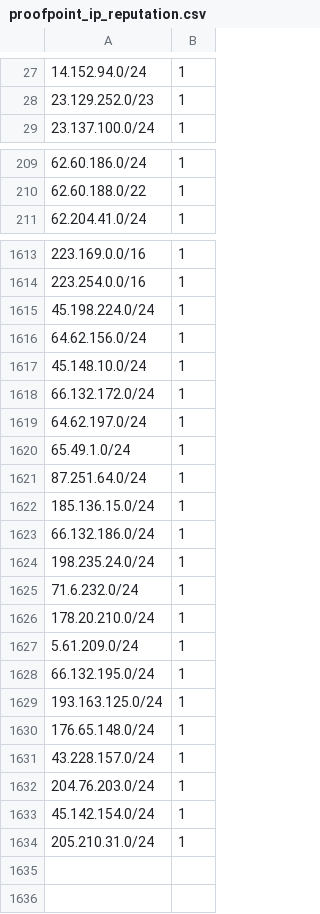
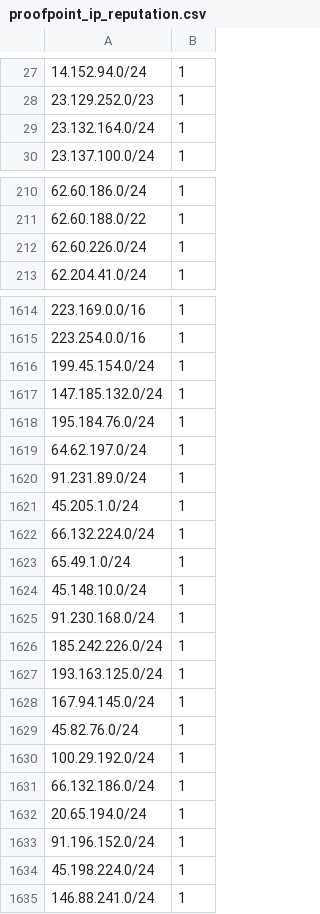
Before and after one commit to omers/ip-reputation-dataset, a CSV file: proofpoint_ip_reputation.csv, drawn as a sheet; only a part is shown, gaps mark what is left out; the diff covers the shown part only.

```diff
--- a/proofpoint_ip_reputation.csv
+++ b/proofpoint_ip_reputation.csv
@@ -28,2 +28,3 @@
 23.129.252.0/23,1
+23.132.164.0/24,1
 23.137.100.0/24,1
@@ -210,2 +211,3 @@
 62.60.188.0/22,1
+62.60.226.0/24,1
 62.204.41.0/24,1
@@ -1614,21 +1615,21 @@
 223.254.0.0/16,1
-45.198.224.0/24,1
-64.62.156.0/24,1
-45.148.10.0/24,1
-66.132.172.0/24,1
+199.45.154.0/24,1
+147.185.132.0/24,1
+195.184.76.0/24,1
 64.62.197.0/24,1
+91.231.89.0/24,1
+45.205.1.0/24,1
+66.132.224.0/24,1
 65.49.1.0/24,1
-87.251.64.0/24,1
-185.136.15.0/24,1
-66.132.186.0/24,1
-198.235.24.0/24,1
-71.6.232.0/24,1
-178.20.210.0/24,1
-5.61.209.0/24,1
-66.132.195.0/24,1
+45.148.10.0/24,1
+91.230.168.0/24,1
+185.242.226.0/24,1
 193.163.125.0/24,1
-176.65.148.0/24,1
-43.228.157.0/24,1
-204.76.203.0/24,1
-45.142.154.0/24,1
-205.210.31.0/24,1
+167.94.145.0/24,1
+45.82.76.0/24,1
+100.29.192.0/24,1
+66.132.186.0/24,1
+20.65.194.0/24,1
+91.196.152.0/24,1
+45.198.224.0/24,1
+146.88.241.0/24,1
```
Also changed, not shown: 1 added row and 2 removed rows elsewhere in this file.
